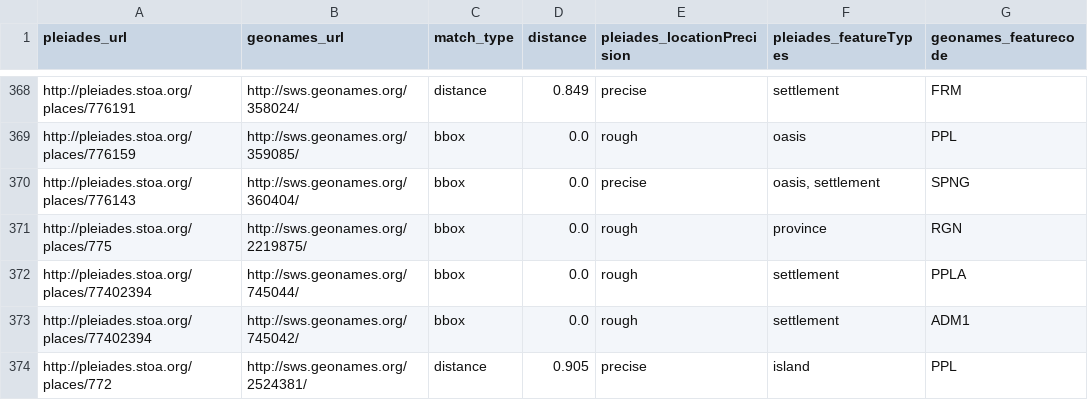
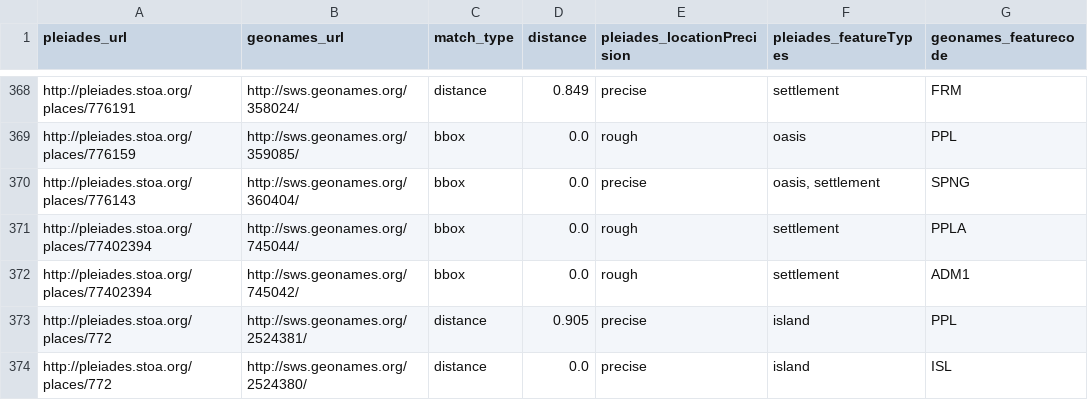
Before and after one commit to ryanfb/pleiades-plus, a CSV file: data/pleiades-plus.csv, drawn as a sheet; only a part is shown, gaps mark what is left out; the shorter side is filled out with more unchanged rows; the diff names each change by its address in the sheet, - before the commit and + after, or states it on an @@ line.

Commit message:
2014-08-21 pleiades-plus.csv update

```diff
--- a/data/pleiades-plus.csv
+++ b/data/pleiades-plus.csv
-row 371: http://pleiades.stoa.org/places/775 | http://sws.geonames.org/2219875/ | bbox | 0.0 | rough | province | RGN
```
